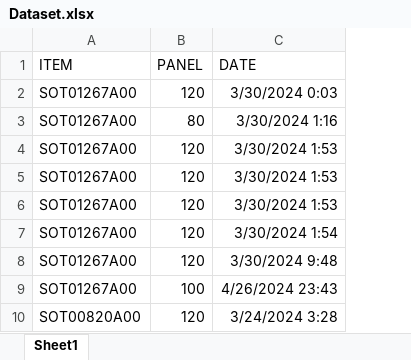
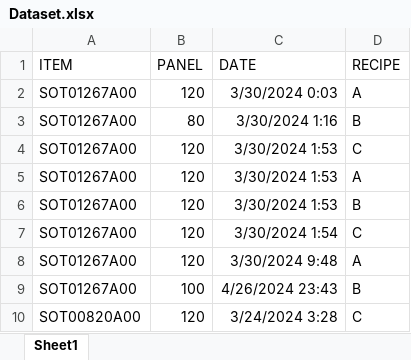
Before and after one commit to HyunjunKim1/Predict_workload, an Excel workbook: Dataset.xlsx, sheet Sheet1, drawn as a sheet; only a part is shown; values as stored, in another font and other column widths than the file's, no borders; the diff names each change by its address in the sheet, - before the commit and + after, or states it on an @@ line.

```diff
--- a/Dataset.xlsx (sheet Sheet1)
+++ b/Dataset.xlsx (sheet Sheet1)
+column D (RECIPE), rows 2-10: A | B | C | A | B | C | A | B | C
```
Also changed, not shown: 2 other files.
